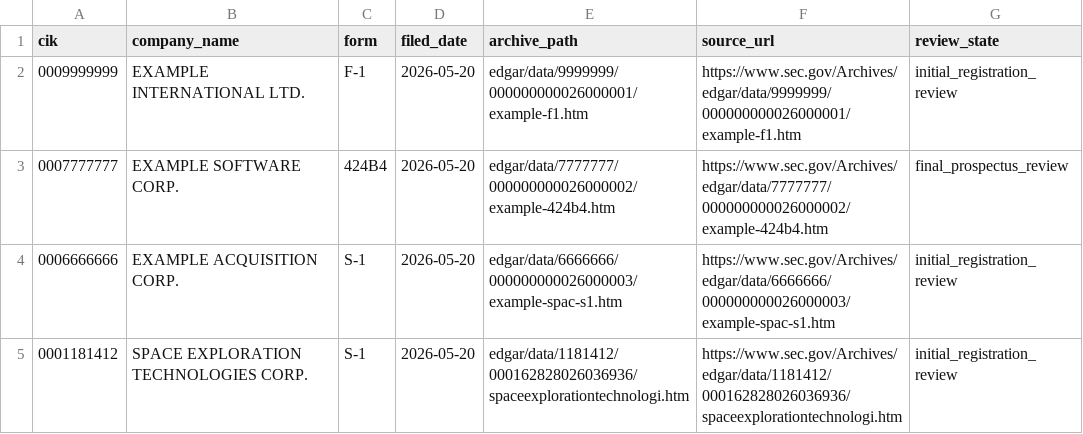
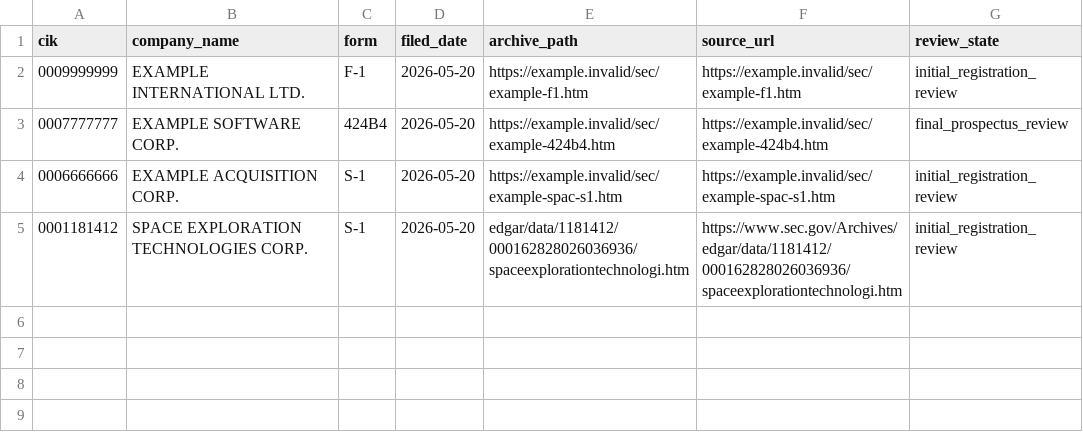
Before and after one commit to maverickgtm/marketwitness, a CSV file: data/samples/sec-ipo-discovery.csv, drawn as a sheet.

```diff
--- a/data/samples/sec-ipo-discovery.csv
+++ b/data/samples/sec-ipo-discovery.csv
@@ -1,5 +1,5 @@
 cik,company_name,form,filed_date,archive_path,source_url,review_state
-0009999999,EXAMPLE INTERNATIONAL LTD.,F-1,2026-05-20,edgar/data/9999999/000000000026000001/example-f1.htm,https://www.sec.gov/Archives/edgar/data/9999999/000000000026000001/example-f1.htm,initial_registration_review
-0007777777,EXAMPLE SOFTWARE CORP.,424B4,2026-05-20,edgar/data/7777777/000000000026000002/example-424b4.htm,https://www.sec.gov/Archives/edgar/data/7777777/000000000026000002/example-424b4.htm,final_prospectus_review
-0006666666,EXAMPLE ACQUISITION CORP.,S-1,2026-05-20,edgar/data/6666666/000000000026000003/example-spac-s1.htm,https://www.sec.gov/Archives/edgar/data/6666666/000000000026000003/example-spac-s1.htm,initial_registration_review
+0009999999,EXAMPLE INTERNATIONAL LTD.,F-1,2026-05-20,https://example.invalid/sec/example-f1.htm,https://example.invalid/sec/example-f1.htm,initial_registration_review
+0007777777,EXAMPLE SOFTWARE CORP.,424B4,2026-05-20,https://example.invalid/sec/example-424b4.htm,https://example.invalid/sec/example-424b4.htm,final_prospectus_review
+0006666666,EXAMPLE ACQUISITION CORP.,S-1,2026-05-20,https://example.invalid/sec/example-spac-s1.htm,https://example.invalid/sec/example-spac-s1.htm,initial_registration_review
 0001181412,SPACE EXPLORATION TECHNOLOGIES CORP.,S-1,2026-05-20,edgar/data/1181412/000162828026036936/spaceexplorationtechnologi.htm,https://www.sec.gov/Archives/edgar/data/1181412/000162828026036936/spaceexplorationtechnologi.htm,initial_registration_review
```
Also changed, not shown: data/samples/licensed_extensions.csv, data/samples/sec-alerts-history/2026-05-19/sec-ipo-discovery.csv, 16 other files.
